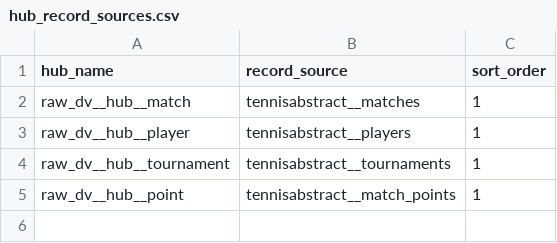
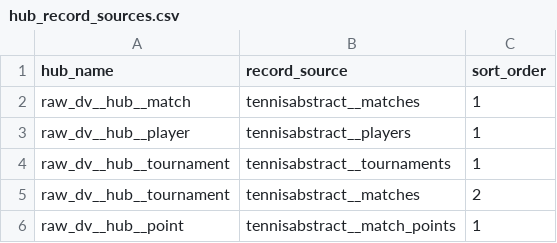
Before and after one commit to aneeshkodali/advantage-point, a CSV file: dbt/advantage_point/seeds/hub_record_sources.csv, drawn as a sheet.

Commit message:
Add tennisabstract_matches to raw_dv tournament hub

```diff
--- a/dbt/advantage_point/seeds/hub_record_sources.csv
+++ b/dbt/advantage_point/seeds/hub_record_sources.csv
@@ -4,2 +4,3 @@ raw_dv__hub__player,tennisabstract__players,1
 raw_dv__hub__tournament,tennisabstract__tournaments,1
+raw_dv__hub__tournament,tennisabstract__matches,2
 raw_dv__hub__point,tennisabstract__match_points,1
```
Also changed, not shown: 1 other file.
